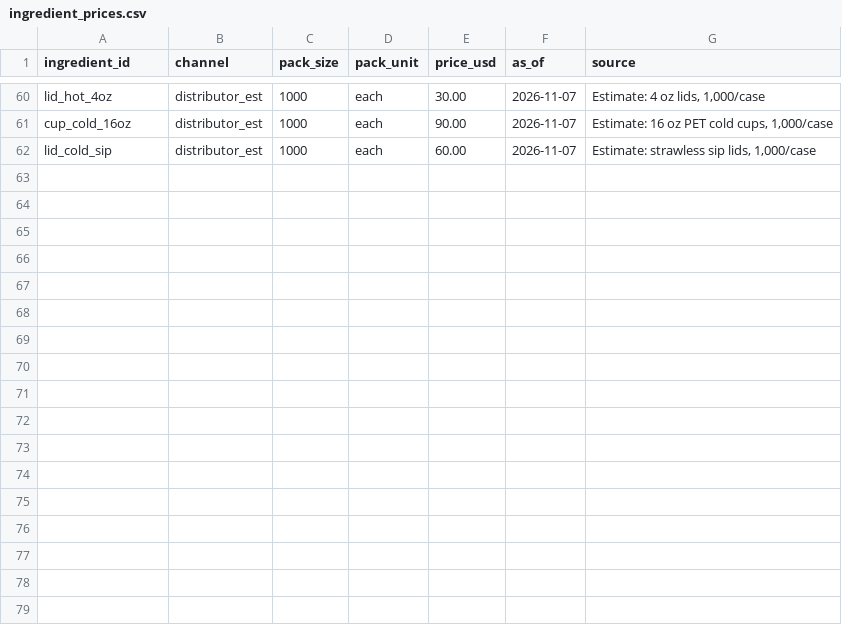
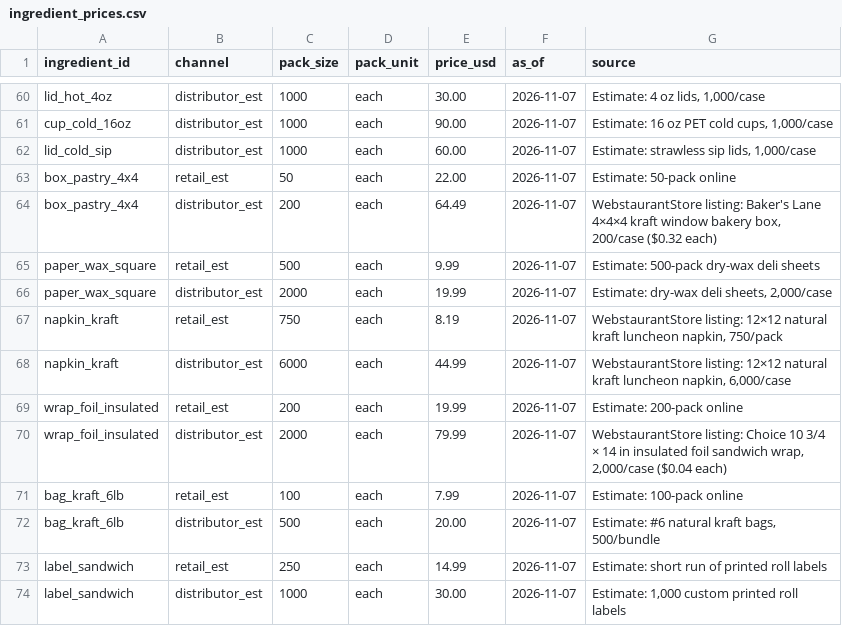
Before and after one commit to JPMCodes/BostonBakery, a CSV file: db/ingredient_prices.csv, drawn as a sheet; only a part is shown, gaps mark what is left out.

```diff
--- a/db/ingredient_prices.csv
+++ b/db/ingredient_prices.csv
@@ -62 +62,13 @@ cup_cold_16oz,distributor_est,1000,each,90.00,2026-11-07,"Estimate: 16 oz PET co
 lid_cold_sip,distributor_est,1000,each,60.00,2026-11-07,"Estimate: strawless sip lids, 1,000/case"
+box_pastry_4x4,retail_est,50,each,22.00,2026-11-07,"Estimate: 50-pack online"
+box_pastry_4x4,distributor_est,200,each,64.49,2026-11-07,"WebstaurantStore listing: Baker's Lane 4×4×4 kraft window bakery box, 200/case ($0.32 each)"
+paper_wax_square,retail_est,500,each,9.99,2026-11-07,"Estimate: 500-pack dry-wax deli sheets"
+paper_wax_square,distributor_est,2000,each,19.99,2026-11-07,"Estimate: dry-wax deli sheets, 2,000/case"
+napkin_kraft,retail_est,750,each,8.19,2026-11-07,"WebstaurantStore listing: 12×12 natural kraft luncheon napkin, 750/pack"
+napkin_kraft,distributor_est,6000,each,44.99,2026-11-07,"WebstaurantStore listing: 12×12 natural kraft luncheon napkin, 6,000/case"
+wrap_foil_insulated,retail_est,200,each,19.99,2026-11-07,"Estimate: 200-pack online"
+wrap_foil_insulated,distributor_est,2000,each,79.99,2026-11-07,"WebstaurantStore listing: Choice 10 3/4 × 14 in insulated foil sandwich wrap, 2,000/case ($0.04 each)"
+bag_kraft_6lb,retail_est,100,each,7.99,2026-11-07,"Estimate: 100-pack online"
+bag_kraft_6lb,distributor_est,500,each,20.00,2026-11-07,"Estimate: #6 natural kraft bags, 500/bundle"
+label_sandwich,retail_est,250,each,14.99,2026-11-07,"Estimate: short run of printed roll labels"
+label_sandwich,distributor_est,1000,each,30.00,2026-11-07,"Estimate: 1,000 custom printed roll labels"
```
Also changed, not shown: db/ingredients.csv, 7 other files.
